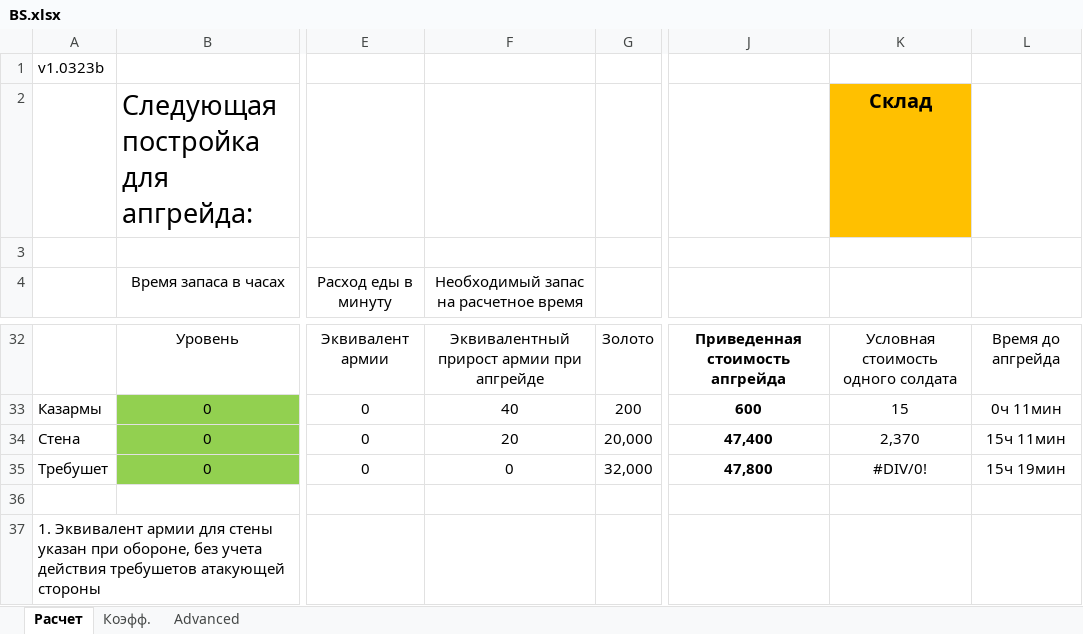
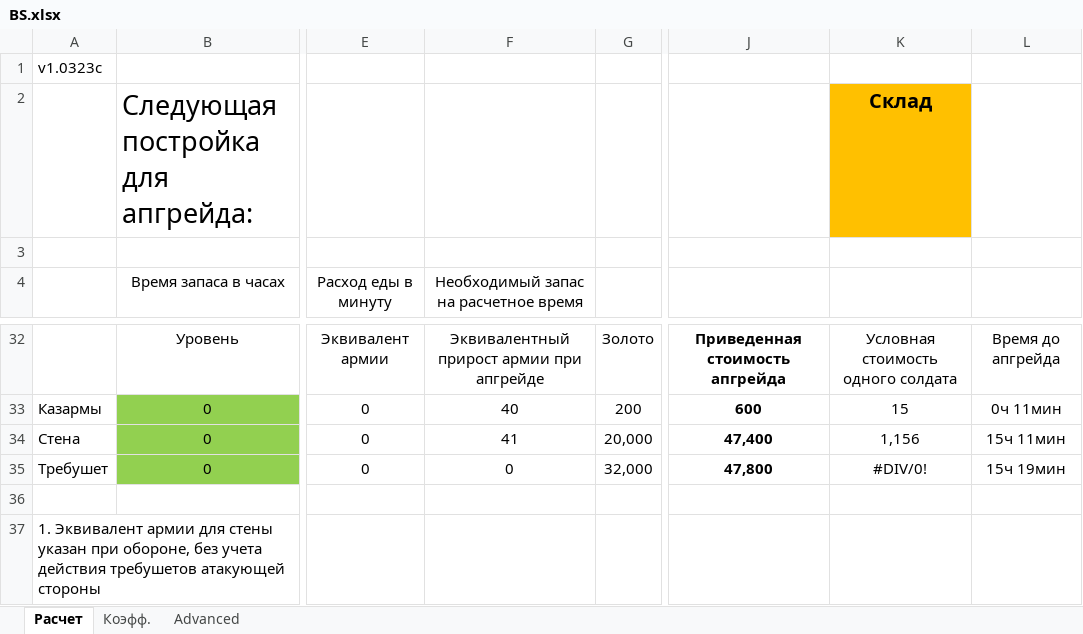
Before and after one commit to AnTi3z/BSExcelTable, an Excel workbook: BS.xlsx, sheet Расчет, drawn as a sheet; only a part is shown, gaps mark what is left out; values as stored, in another font and other column widths than the file's, no borders; charts and pictures and conditional formats not drawn; the diff names each change by its address in the sheet, - before the commit and + after, or states it on an @@ line.

Commit message:
Уточнен расчет действия лучников

```diff
--- a/BS.xlsx (sheet Расчет)
+++ b/BS.xlsx (sheet Расчет)
-A1: v1.0323b
+A1: v1.0323c
-F34: 20
+F34: 41
-K34: 2,370
+K34: 1,156
```
Also changed, not shown: formulas that keep their value.
